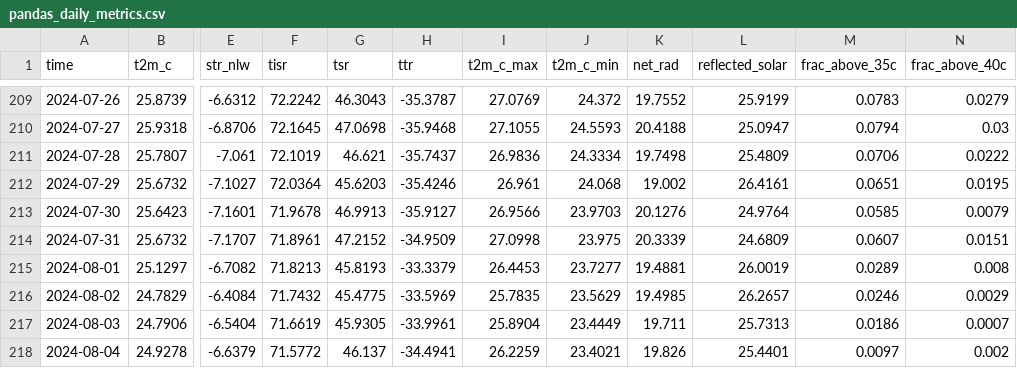
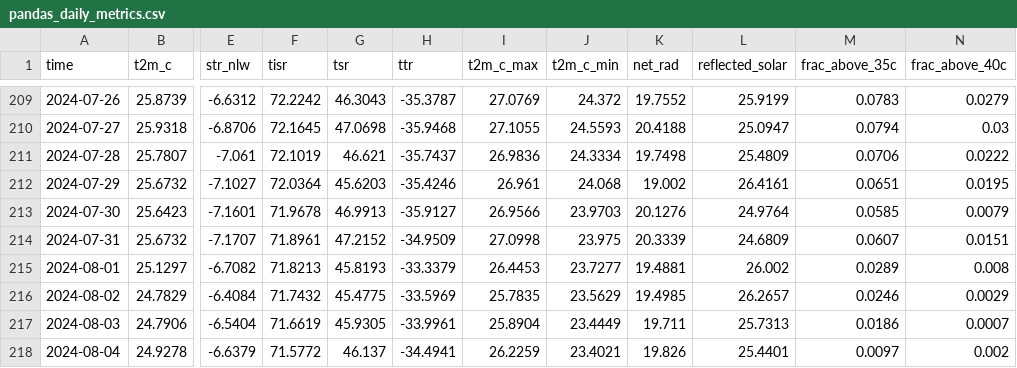
Before and after one commit to dahiya-aditya/Dask-Pandas, a CSV file: data/results/south_asia/pandas_daily_metrics.csv, drawn as a sheet; only a part is shown, gaps mark what is left out; the diff names each change by its address in the sheet, - before the commit and + after, or states it on an @@ line.

```diff
--- a/data/results/south_asia/pandas_daily_metrics.csv
+++ b/data/results/south_asia/pandas_daily_metrics.csv
-L215 (reflected_solar): 26.0019
+L215 (reflected_solar): 26.002
```
Also changed, not shown: data/results/benchmark/runtime_table.csv, 55 other files.
